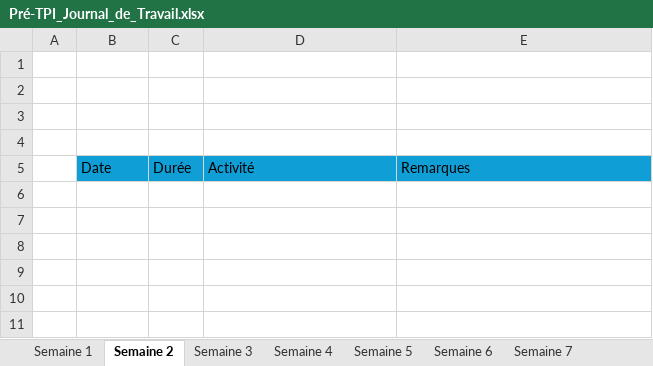
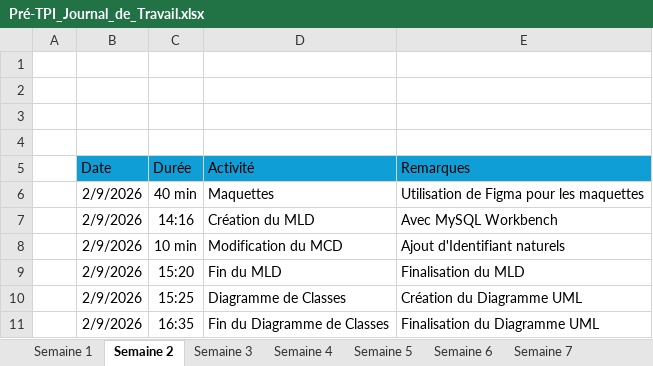
Before and after one commit to Anthony10012/Quest-ICT, an Excel workbook: Pré-TPI_Journal_de_Travail.xlsx, sheet Semaine 2, drawn as a sheet; values as stored, in another font and other column widths than the file's, no borders; the diff names each change by its address in the sheet, - before the commit and + after, or states it on an @@ line.

Commit message:
refactor: MAJ du MCD et du journal de travail + ajout diagramme de classes

```diff
--- a/Pré-TPI_Journal_de_Travail.xlsx (sheet Semaine 2)
+++ b/Pré-TPI_Journal_de_Travail.xlsx (sheet Semaine 2)
+row 6:  | 2/9/2026 | 40 min | Maquettes | Utilisation de Figma pour les maquettes
+row 7:  | 2/9/2026 | 14:16 | Création du MLD | Avec MySQL Workbench
+row 8:  | 2/9/2026 | 10 min | Modification du MCD | Ajout d'Identifiant naturels
+row 9:  | 2/9/2026 | 15:20 | Fin du MLD | Finalisation du MLD
+row 10:  | 2/9/2026 | 15:25 | Diagramme de Classes | Création du Diagramme UML
+row 11:  | 2/9/2026 | 16:35 | Fin du Diagramme de Classes | Finalisation du Diagramme UML
```
Also changed, not shown: 2 other files.
